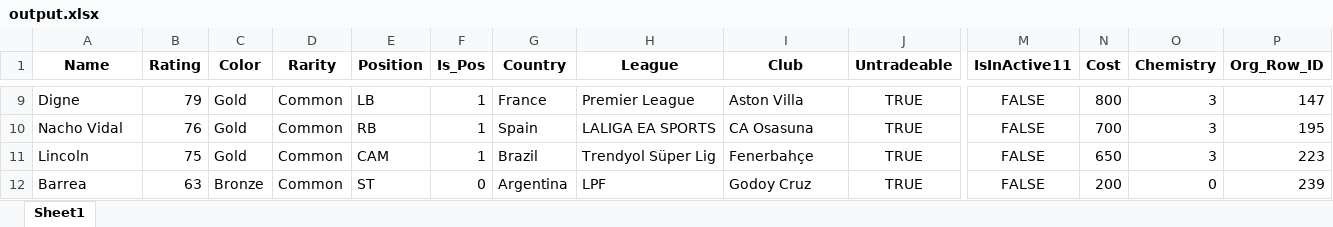
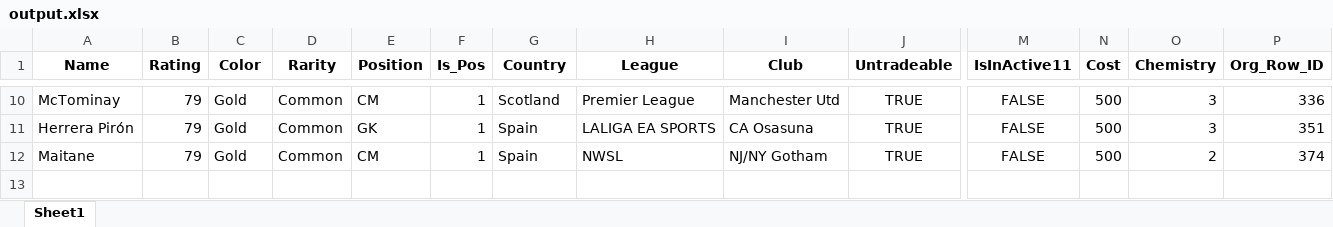
Before and after one commit to Regista6/EA-FC-Automated-SBC-Solving, an Excel workbook: output.xlsx, sheet Sheet1, drawn as a sheet; only a part is shown, gaps mark what is left out; values as stored, in another font and other column widths than the file's, no borders; removed rows and columns are numbered as before the commit, all else as after; rows hold the shown columns only; the diff covers the shown part only; the diff names each change by its address in the sheet, - before the commit and + after, or states it on an @@ line.

```diff
--- a/output.xlsx (sheet Sheet1)
+++ b/output.xlsx (sheet Sheet1)
-A10 (Name): Digne
+A10 (Name): McTominay
-E10 (Position): LB
+E10 (Position): CM
-G10 (Country): France
+G10 (Country): Scotland
-I10 (Club): Aston Villa
+I10 (Club): Manchester Utd
-N10 (Cost): 800
+N10 (Cost): 500
-P10 (Org_Row_ID): 147
+P10 (Org_Row_ID): 336
-A11 (Name): Nacho Vidal
+A11 (Name): Herrera Pirón
-B11 (Rating): 76
+B11 (Rating): 79
-E11 (Position): RB
+E11 (Position): GK
-N11 (Cost): 700
+N11 (Cost): 500
-P11 (Org_Row_ID): 195
+P11 (Org_Row_ID): 351
-row 11: Lincoln | 75 | Gold | Common | CAM | 1 | Brazil | Trendyol Süper Lig | Fenerbahçe | TRUE | FALSE | 650 | 3 | 223
-row 12: Barrea | 63 | Bronze | Common | ST | 0 | Argentina | LPF | Godoy Cruz | TRUE | FALSE | 200 | 0 | 239
+row 12: Maitane | 79 | Gold | Common | CM | 1 | Spain | NWSL | NJ/NY Gotham | TRUE | FALSE | 500 | 2 | 374
```
Also changed, not shown: 4 added rows, 3 removed rows and 24 edited cells elsewhere in this sheet, 5 other files.
